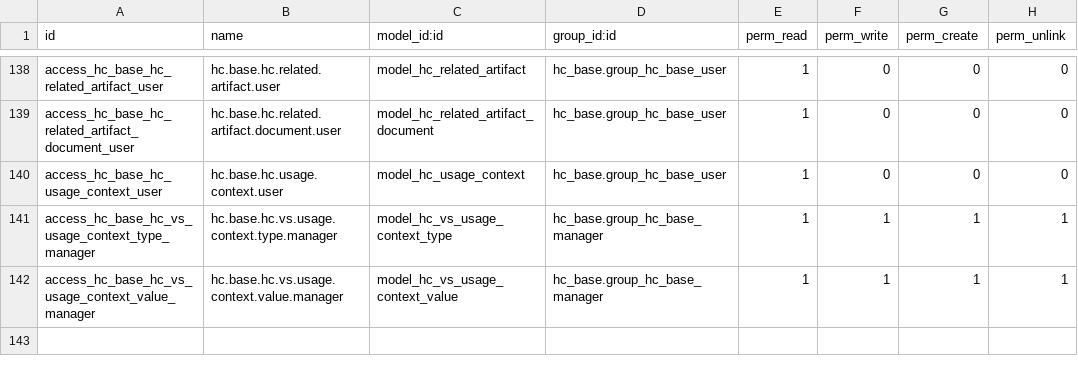
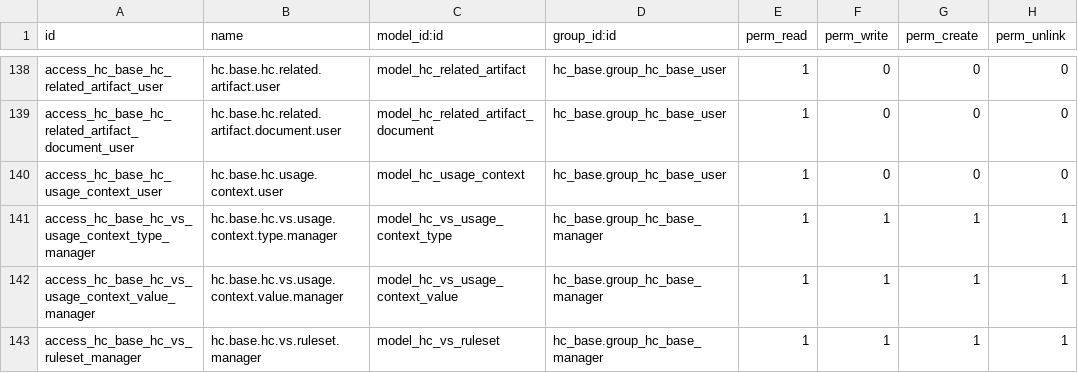
Before and after one commit to LasLabs/odoo-fhir, a CSV file: addons/hc_base/security/ir.model.access.csv, drawn as a sheet; only a part is shown, gaps mark what is left out.

```diff
--- a/addons/hc_base/security/ir.model.access.csv
+++ b/addons/hc_base/security/ir.model.access.csv
@@ -142 +142,2 @@ access_hc_base_hc_vs_usage_context_type_manager,hc.base.hc.vs.usage.context.type
 access_hc_base_hc_vs_usage_context_value_manager,hc.base.hc.vs.usage.context.value.manager,model_hc_vs_usage_context_value,hc_base.group_hc_base_manager,1,1,1,1
+access_hc_base_hc_vs_ruleset_manager,hc.base.hc.vs.ruleset.manager,model_hc_vs_ruleset,hc_base.group_hc_base_manager,1,1,1,1
```
Also changed, not shown: addons/hc_eligibility_request/security/ir.model.access.csv, 20 other files.
